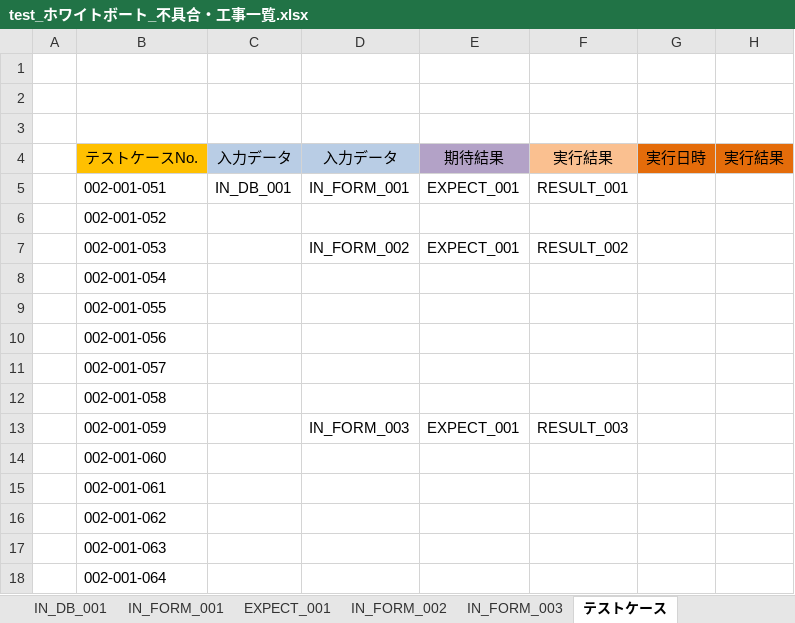
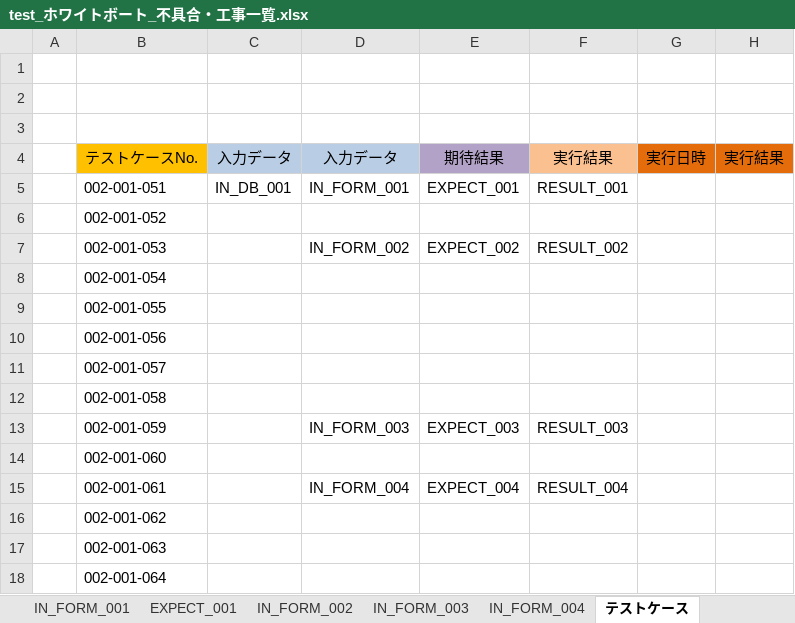
Before and after one commit to ebusiness/areaparking-test, an Excel workbook: test_物件管理/test_ホワイトボート_不具合・工事一覧.xlsx, sheet テストケース, drawn as a sheet; values as stored, in another font and other column widths than the file's, no borders; the diff names each change by its address in the sheet, - before the commit and + after, or states it on an @@ line.

```diff
--- a/test_物件管理/test_ホワイトボート_不具合・工事一覧.xlsx (sheet テストケース)
+++ b/test_物件管理/test_ホワイトボート_不具合・工事一覧.xlsx (sheet テストケース)
+sheet tab: IN_FORM_004
-E7: EXPECT_001
+E7: EXPECT_002
-E13: EXPECT_001
+E13: EXPECT_003
-D15: (empty)
+D15: IN_FORM_004
-E15: (empty)
+E15: EXPECT_004
-F15: (empty)
+F15: RESULT_004
```
Also changed, not shown: sheet IN_FORM_003, 1 other file.
